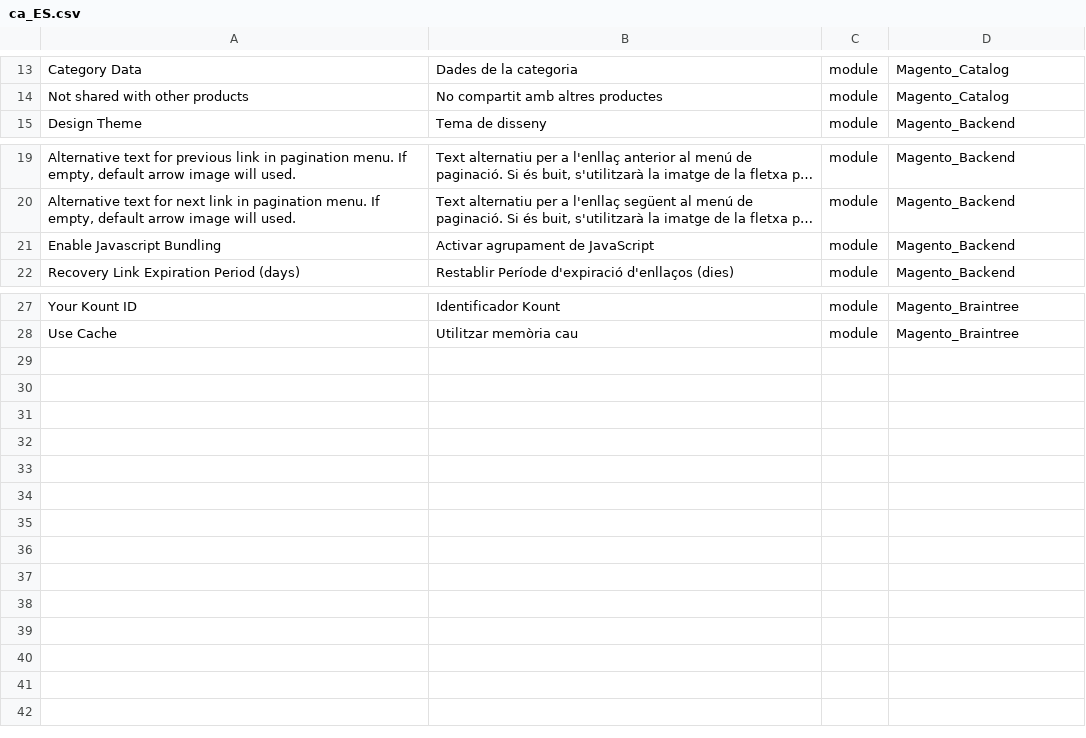
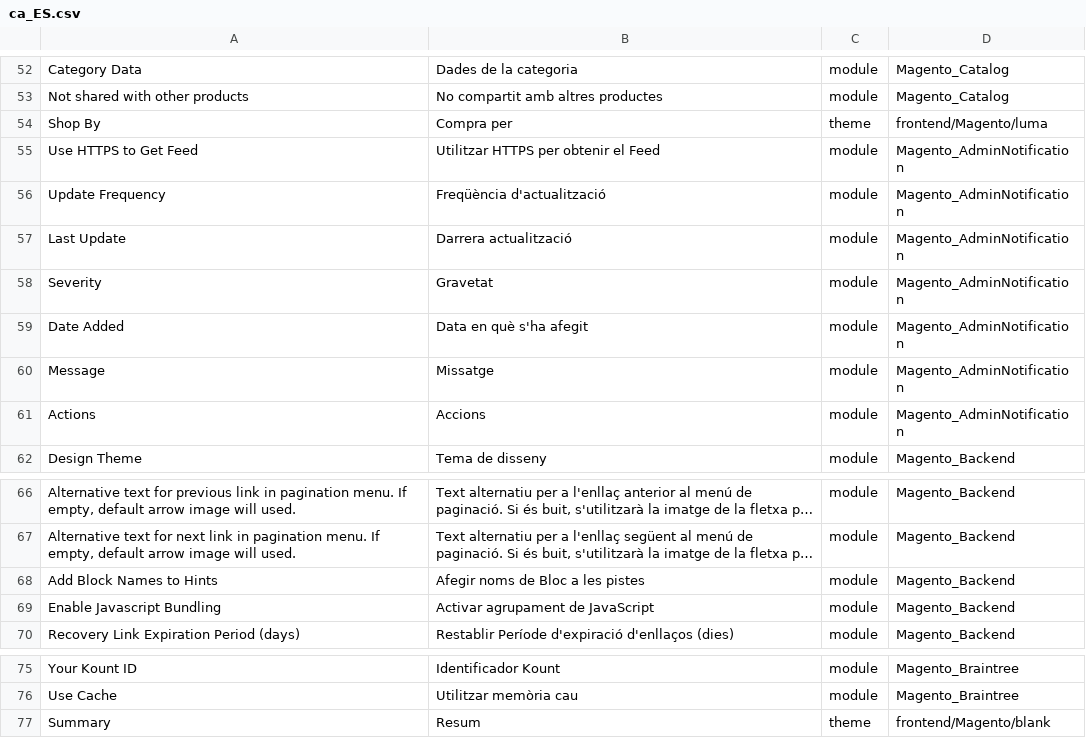
Before and after one commit to Magento2Translations/language_ca_es, a CSV file: ca_ES.csv, drawn as a sheet; only a part is shown, gaps mark what is left out; long unchanged cells end in …; the diff covers the shown part only; the diff names each change by its address in the sheet, - before the commit and + after, or states it on an @@ line.

```diff
--- a/ca_ES.csv
+++ b/ca_ES.csv
+row 54: Shop By | Compra per | theme | frontend/Magento/luma
+row 55: Use HTTPS to Get Feed | Utilitzar HTTPS per obtenir el Feed | module | Magento_AdminNotification
+row 56: Update Frequency | Freqüència d'actualització | module | Magento_AdminNotification
+row 57: Last Update | Darrera actualització | module | Magento_AdminNotification
+row 58: Severity | Gravetat | module | Magento_AdminNotification
+row 59: Date Added | Data en què s'ha afegit | module | Magento_AdminNotification
+row 60: Message | Missatge | module | Magento_AdminNotification
+row 61: Actions | Accions | module | Magento_AdminNotification
+row 68: Add Block Names to Hints | Afegir noms de Bloc a les pistes | module | Magento_Backend
+row 77: Summary | Resum | theme | frontend/Magento/blank
```
Also changed, not shown: 39 added rows elsewhere in this file, 1 other file.
